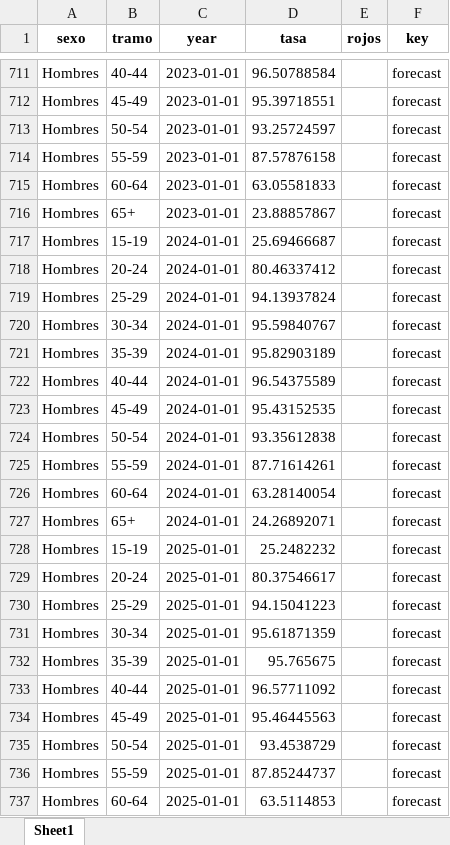
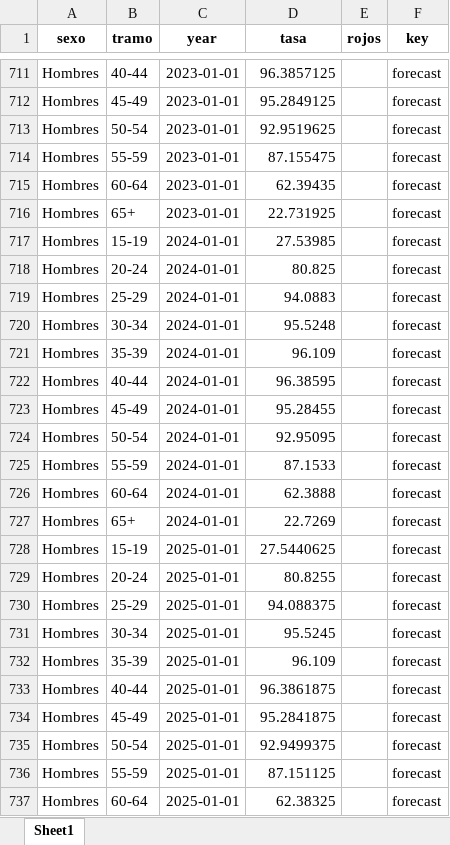
Before and after one commit to rlabuonora/proyeccion_pea, an Excel workbook: output/proyecciones/proyeccion_tasas_modelo.xlsx, sheet Sheet1, drawn as a sheet; only a part is shown, gaps mark what is left out; values as stored, in another font and other column widths than the file's, no borders; the diff covers the shown part only; the diff names each change by its address in the sheet, - before the commit and + after, or states it on an @@ line.

Commit message:
Tasas modelo solo mujeres

```diff
--- a/output/proyecciones/proyeccion_tasas_modelo.xlsx (sheet Sheet1)
+++ b/output/proyecciones/proyeccion_tasas_modelo.xlsx (sheet Sheet1)
-D711 (tasa): 96.50788584
+D711 (tasa): 96.3857125
-D712 (tasa): 95.39718551
+D712 (tasa): 95.2849125
-D713 (tasa): 93.25724597
+D713 (tasa): 92.9519625
-D714 (tasa): 87.57876158
+D714 (tasa): 87.155475
-D715 (tasa): 63.05581833
+D715 (tasa): 62.39435
-D716 (tasa): 23.88857867
+D716 (tasa): 22.731925
-D717 (tasa): 25.69466687
+D717 (tasa): 27.53985
-D718 (tasa): 80.46337412
+D718 (tasa): 80.825
-D719 (tasa): 94.13937824
+D719 (tasa): 94.0883
-D720 (tasa): 95.59840767
+D720 (tasa): 95.5248
-D721 (tasa): 95.82903189
+D721 (tasa): 96.109
-D722 (tasa): 96.54375589
+D722 (tasa): 96.38595
-D723 (tasa): 95.43152535
+D723 (tasa): 95.28455
-D724 (tasa): 93.35612838
+D724 (tasa): 92.95095
-D725 (tasa): 87.71614261
+D725 (tasa): 87.1533
-D726 (tasa): 63.28140054
+D726 (tasa): 62.3888
-D727 (tasa): 24.26892071
+D727 (tasa): 22.7269
-D728 (tasa): 25.2482232
+D728 (tasa): 27.5440625
-D729 (tasa): 80.37546617
+D729 (tasa): 80.8255
-D730 (tasa): 94.15041223
+D730 (tasa): 94.088375
-D731 (tasa): 95.61871359
+D731 (tasa): 95.5245
-D732 (tasa): 95.765675
+D732 (tasa): 96.109
-D733 (tasa): 96.57711092
+D733 (tasa): 96.3861875
-D734 (tasa): 95.46445563
+D734 (tasa): 95.2841875
-D735 (tasa): 93.4538729
+D735 (tasa): 92.9499375
-D736 (tasa): 87.85244737
+D736 (tasa): 87.151125
-D737 (tasa): 63.5114853
+D737 (tasa): 62.38325
```
Also changed, not shown: 1733 edited cells elsewhere in this sheet, output/proyecciones/proyeccion_pea_por_sexo.xlsx, output/proyecciones/proyeccion_pea_total.xlsx, 14 other files.
